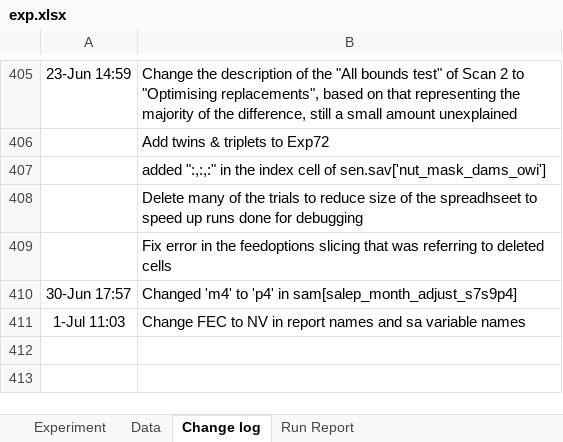
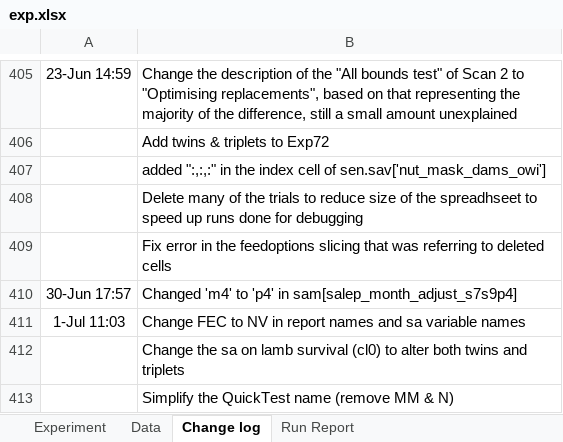
Before and after one commit to youngmr290/Australian-Farm-Optimisation-Model, an Excel workbook: exp.xlsx, sheet Change log, drawn as a sheet; only a part is shown, gaps mark what is left out; values as stored, in another font and other column widths than the file's, no borders; the diff names each change by its address in the sheet, - before the commit and + after, or states it on an @@ line.

Commit message:
Change name to "Quick Test"

```diff
--- a/exp.xlsx (sheet Change log)
+++ b/exp.xlsx (sheet Change log)
+row 412:  | Change the sa on lamb survival (cl0) to alter both twins and triplets
+row 413:  | Simplify the QuickTest name (remove MM & N)
```
Also changed, not shown: sheet Experiment.
